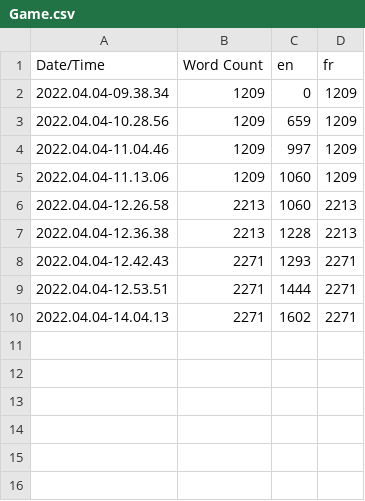
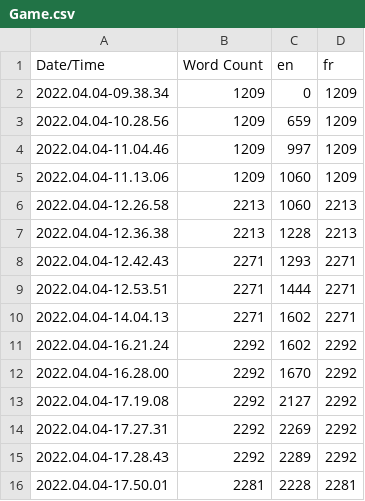
Before and after one commit to Kraghan/LD50, a CSV file: Content/Localization/Game/Game.csv, drawn as a sheet; the diff names each change by its address in the sheet, - before the commit and + after, or states it on an @@ line.

```diff
--- a/Content/Localization/Game/Game.csv
+++ b/Content/Localization/Game/Game.csv
+row 11: 2022.04.04-16.21.24 | 2292 | 1602 | 2292
+row 12: 2022.04.04-16.28.00 | 2292 | 1670 | 2292
+row 13: 2022.04.04-17.19.08 | 2292 | 2127 | 2292
+row 14: 2022.04.04-17.27.31 | 2292 | 2269 | 2292
+row 15: 2022.04.04-17.28.43 | 2292 | 2289 | 2292
+row 16: 2022.04.04-17.50.01 | 2281 | 2228 | 2281
```
Also changed, not shown: 17 other files.
